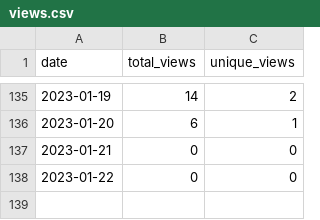
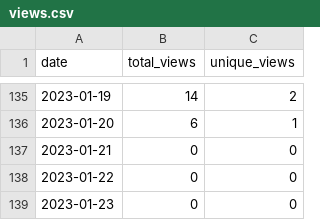
Before and after one commit to MatthewBentz/Comp1210, a CSV file: .traffic/views.csv, drawn as a sheet; only a part is shown, gaps mark what is left out; the diff names each change by its address in the sheet, - before the commit and + after, or states it on an @@ line.

Commit message:
Updating repository traffic graph

```diff
--- a/.traffic/views.csv
+++ b/.traffic/views.csv
+row 139: 2023-01-23 | 0 | 0
```
Also changed, not shown: 4 other files.
